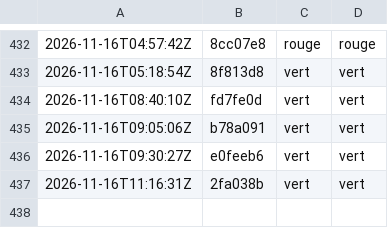
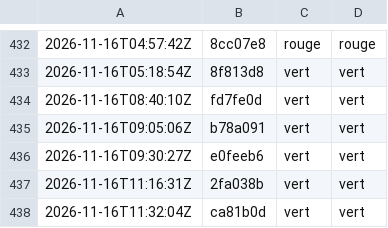
Before and after one commit to g-pliberal/retraitecomptenotionelle, a TSV file: .github/verdicts.tsv, drawn as a sheet; only a part is shown, gaps mark what is left out.

```diff
--- a/.github/verdicts.tsv
+++ b/.github/verdicts.tsv
@@ -437 +437,2 @@
 2026-11-16T11:16:31Z	2fa038b	vert	vert
+2026-11-16T11:32:04Z	ca81b0d	vert	vert
```
Also changed, not shown: 1 other file.
